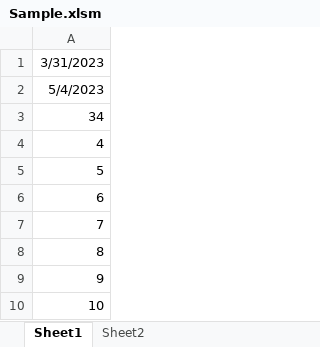
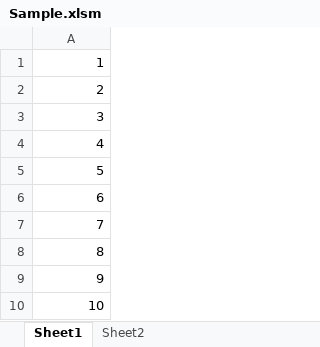
Before and after one commit to sasuke0224/VBA-template, an Excel workbook: bin/Sample.xlsm, sheet Sheet1, drawn as a sheet; values as stored, in another font and other column widths than the file's, no borders; the diff names each change by its address in the sheet, - before the commit and + after, or states it on an @@ line.

```diff
--- a/bin/Sample.xlsm (sheet Sheet1)
+++ b/bin/Sample.xlsm (sheet Sheet1)
-A1: 3/31/2023
+A1: 1
-A2: 5/4/2023
+A2: 2
-A3: 34
+A3: 3
```
Also changed, not shown: bin/output-sample.xlsm, bin/trade-kadai.xlsm, 1 other file.
